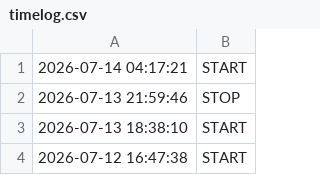
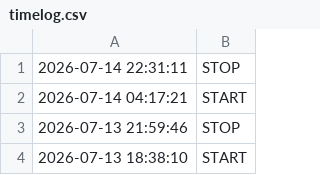
Before and after one commit to Elevationary/elevationary-main-site, a CSV file: docs/timelog.csv, drawn as a sheet; only a part is shown; the shorter side is filled out with more unchanged rows.

Commit message:
chore: update timelog [skip ci]

```diff
--- a/docs/timelog.csv
+++ b/docs/timelog.csv
@@ -1 +1,2 @@
+2026-07-14 22:31:11,STOP
 2026-07-14 04:17:21,START
```
